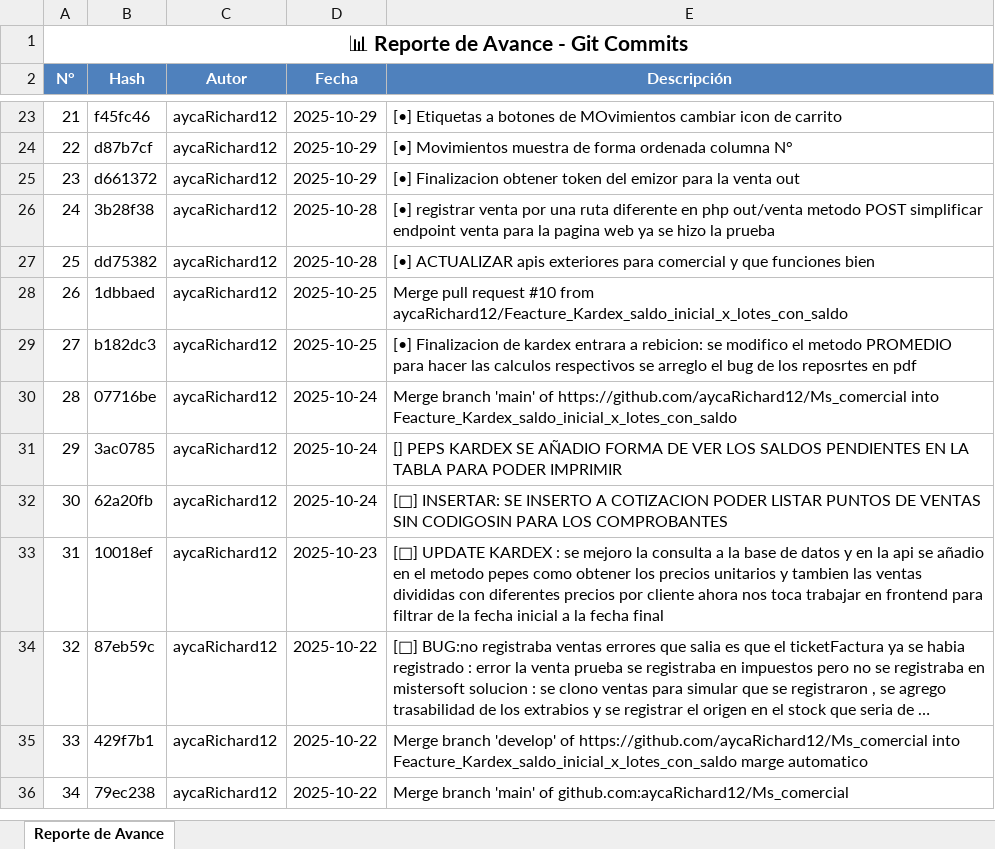
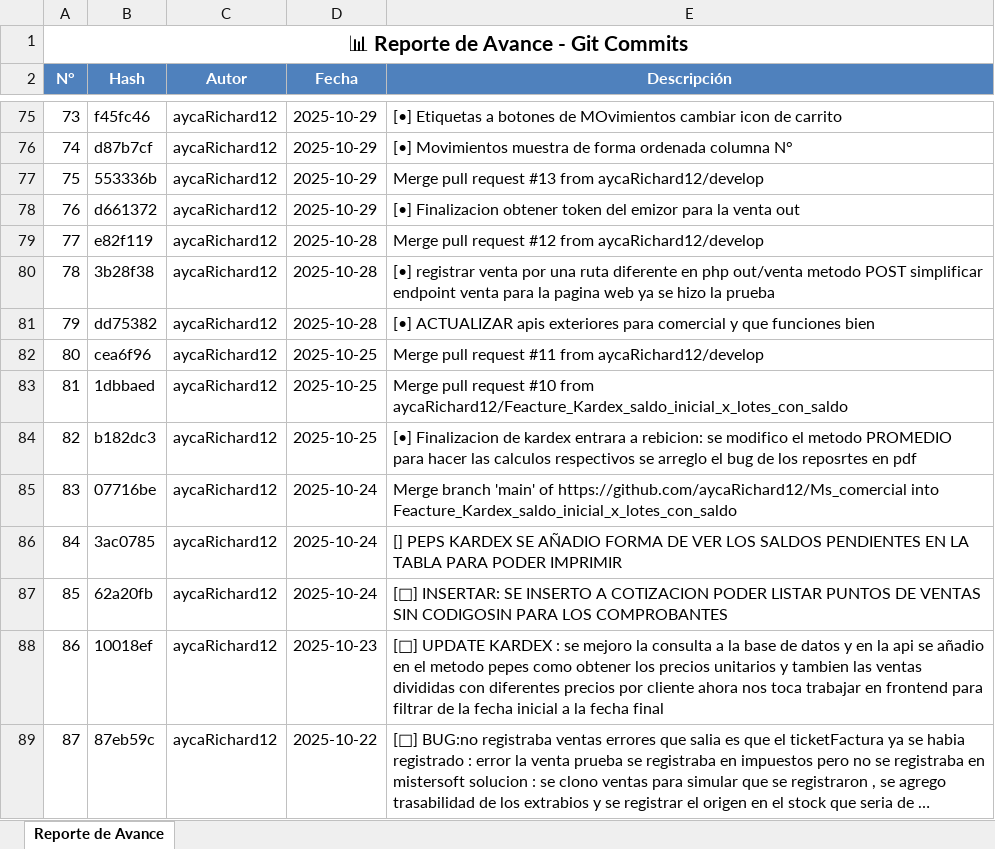
Before and after one commit to aycaRichard12/Ms_comercial, an Excel workbook: reporte_avance.xlsx, sheet Reporte de Avance, drawn as a sheet; only a part is shown, gaps mark what is left out; the shorter side is filled out with more unchanged rows; long unchanged cells end in …; values as stored, in another font and other column widths than the file's, no borders; the diff covers the shown part only; the diff names each change by its address in the sheet, - before the commit and + after, or states it on an @@ line.

Commit message:
info(rep-Nov-Dic): reporte avances

```diff
--- a/reporte_avance.xlsx (sheet Reporte de Avance)
+++ b/reporte_avance.xlsx (sheet Reporte de Avance)
@@ column A (N°) renumbered from row 44 down @@
+row 77: 75 | 553336b | aycaRichard12 | 2025-10-29 | Merge pull request #13 from aycaRichard12/develop
+row 79: 77 | e82f119 | aycaRichard12 | 2025-10-28 | Merge pull request #12 from aycaRichard12/develop
+row 82: 80 | cea6f96 | aycaRichard12 | 2025-10-25 | Merge pull request #11 from aycaRichard12/develop
```
Also changed, not shown: 52 added rows elsewhere in this sheet.
